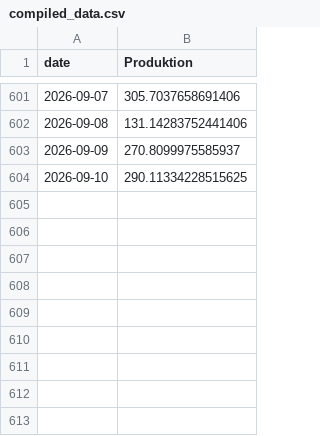
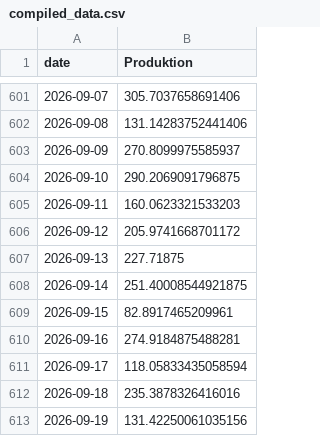
Before and after one commit to ebbekyhl/UEF-PV-Production, a CSV file: data/compiled_data.csv, drawn as a sheet; only a part is shown, gaps mark what is left out.

```diff
--- a/data/compiled_data.csv
+++ b/data/compiled_data.csv
@@ -603,2 +603,11 @@ date,Produktion
 2026-09-09,270.8099975585937
-2026-09-10,290.11334228515625
+2026-09-10,290.2069091796875
+2026-09-11,160.0623321533203
+2026-09-12,205.9741668701172
+2026-09-13,227.71875
+2026-09-14,251.40008544921875
+2026-09-15,82.8917465209961
+2026-09-16,274.9184875488281
+2026-09-17,118.05833435058594
+2026-09-18,235.3878326416016
+2026-09-19,131.42250061035156
```
Also changed, not shown: data/PV_monthly_production_full_period.csv, data/PV_production_Aarhus_2026-09.csv, 5 other files.
